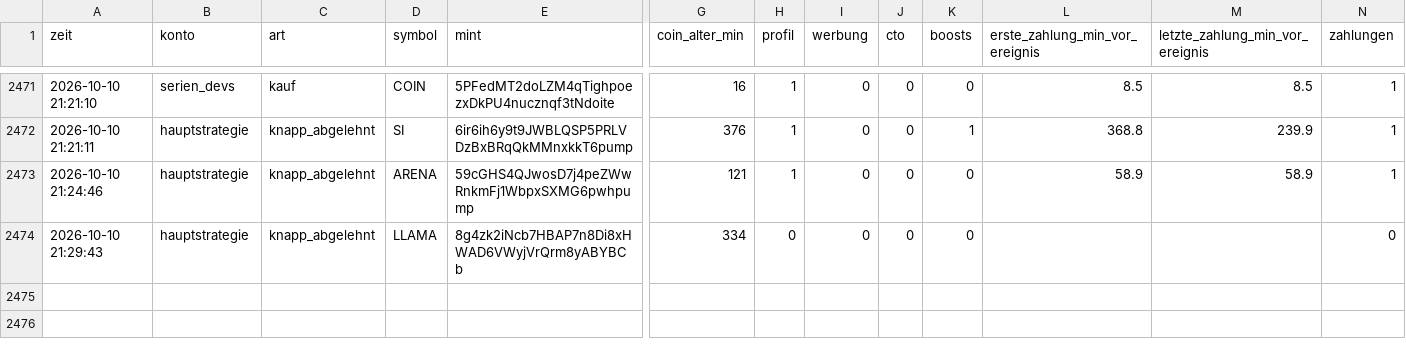
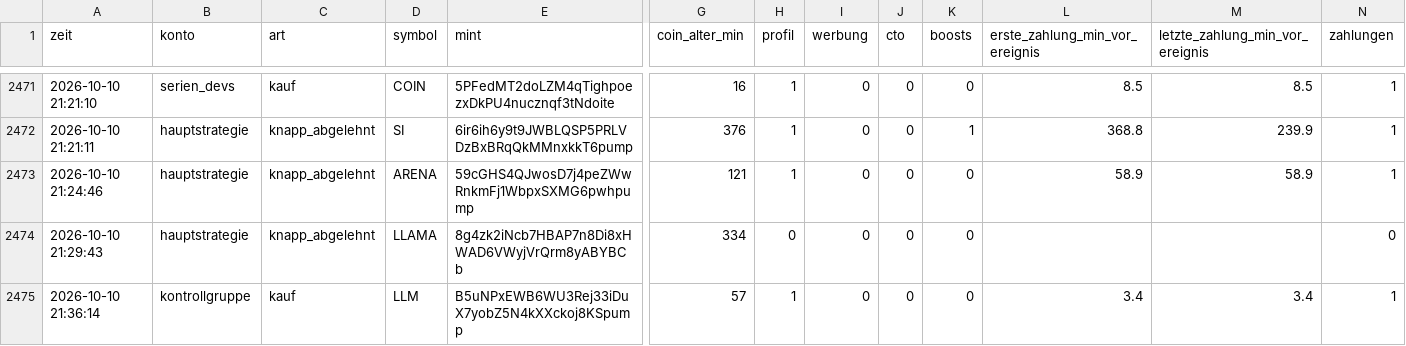
Before and after one commit to Jubosaurus/solana-meme-paperbot, a CSV file: dexscreener.csv, drawn as a sheet; only a part is shown, gaps mark what is left out; rows hold the shown columns only; the diff names each change by its address in the sheet, - before the commit and + after, or states it on an @@ line.

```diff
--- a/dexscreener.csv
+++ b/dexscreener.csv
+row 2475: 2026-10-10 21:36:14 | kontrollgruppe | kauf | LLM | B5uNPxEWB6WU3Rej33iDuX7yobZ5N4kXXckoj8KSpump | 57 | 1 | 0 | 0 | 0 | 3.4 | 3.4 | 1
```
Also changed, not shown: flugschreiber/2026-10-10.csv, namenswellen.csv, 16 other files.
